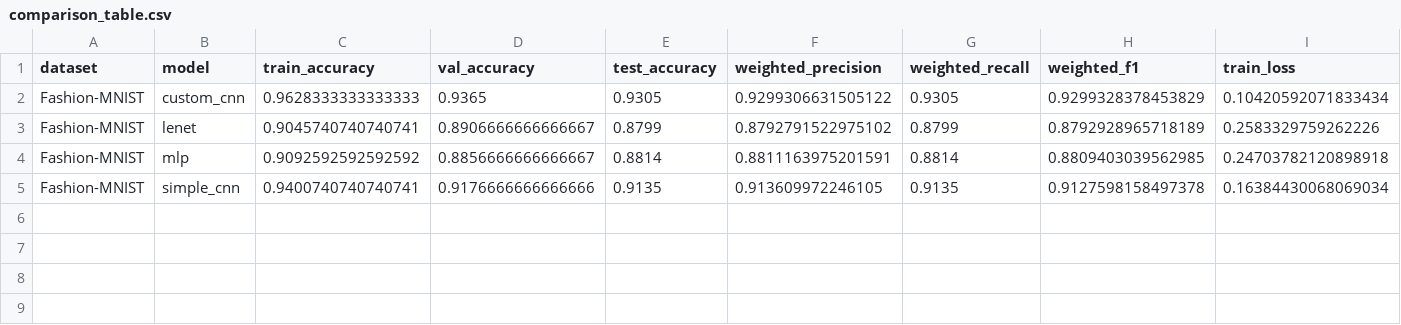
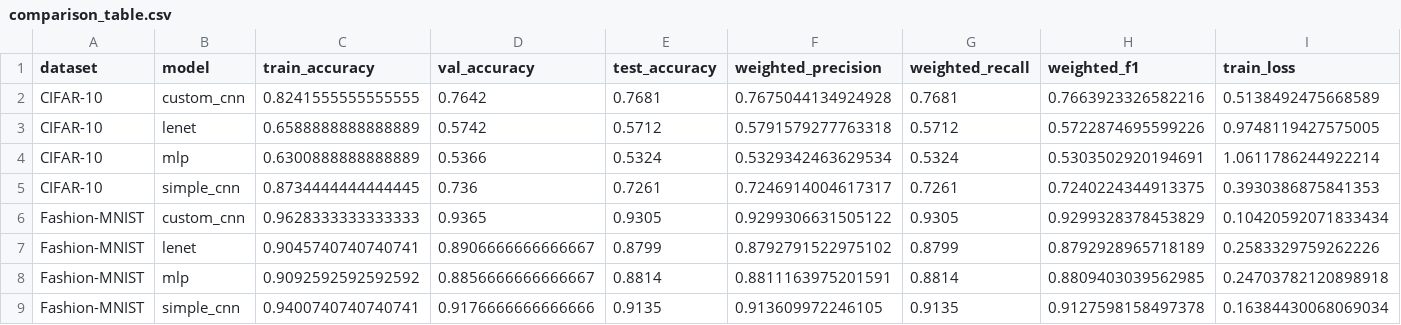
Before and after one commit to Zawahirr/ml-image-classification-project, a CSV file: outputs/comparison_table.csv, drawn as a sheet; only a part is shown; rows hold the shown columns only; the diff names each change by its address in the sheet, - before the commit and + after, or states it on an @@ line.

Commit message:
Add CIFAR-10 experiment results

```diff
--- a/outputs/comparison_table.csv
+++ b/outputs/comparison_table.csv
+row 2: CIFAR-10 | custom_cnn | 0.8241555555555555 | 0.7642 | 0.7681 | 0.7675044134924928 | 0.7681 | 0.7663923326582216 | 0.5138492475668589
+row 3: CIFAR-10 | lenet | 0.6588888888888889 | 0.5742 | 0.5712 | 0.5791579277763318 | 0.5712 | 0.5722874695599226 | 0.9748119427575005
+row 4: CIFAR-10 | mlp | 0.6300888888888889 | 0.5366 | 0.5324 | 0.5329342463629534 | 0.5324 | 0.5303502920194691 | 1.0611786244922214
+row 5: CIFAR-10 | simple_cnn | 0.8734444444444445 | 0.736 | 0.7261 | 0.7246914004617317 | 0.7261 | 0.7240224344913375 | 0.3930386875841353
```
Also changed, not shown: 24 other files.
